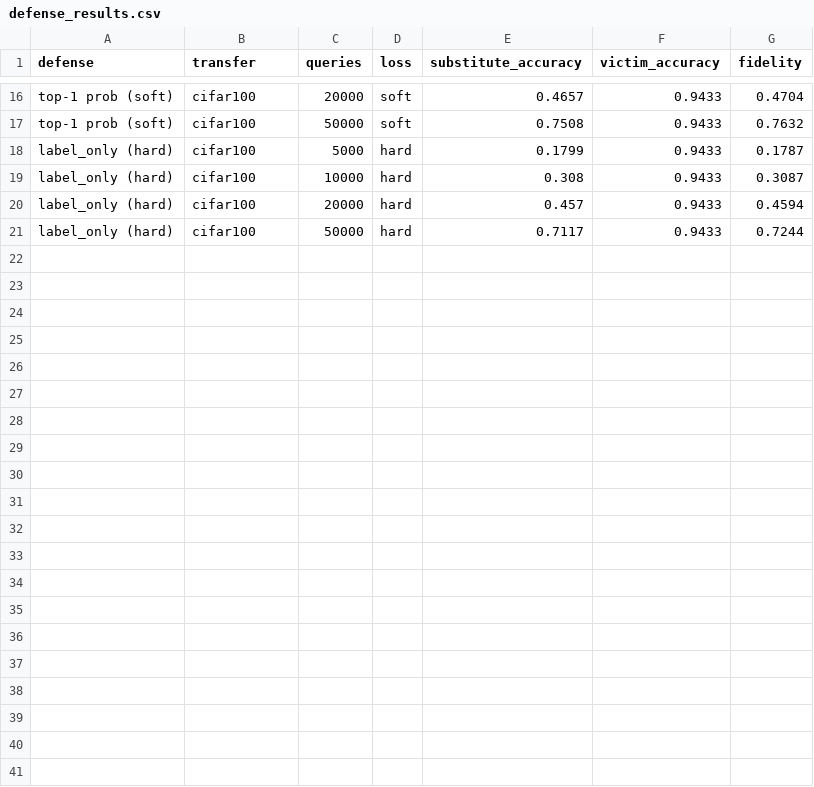
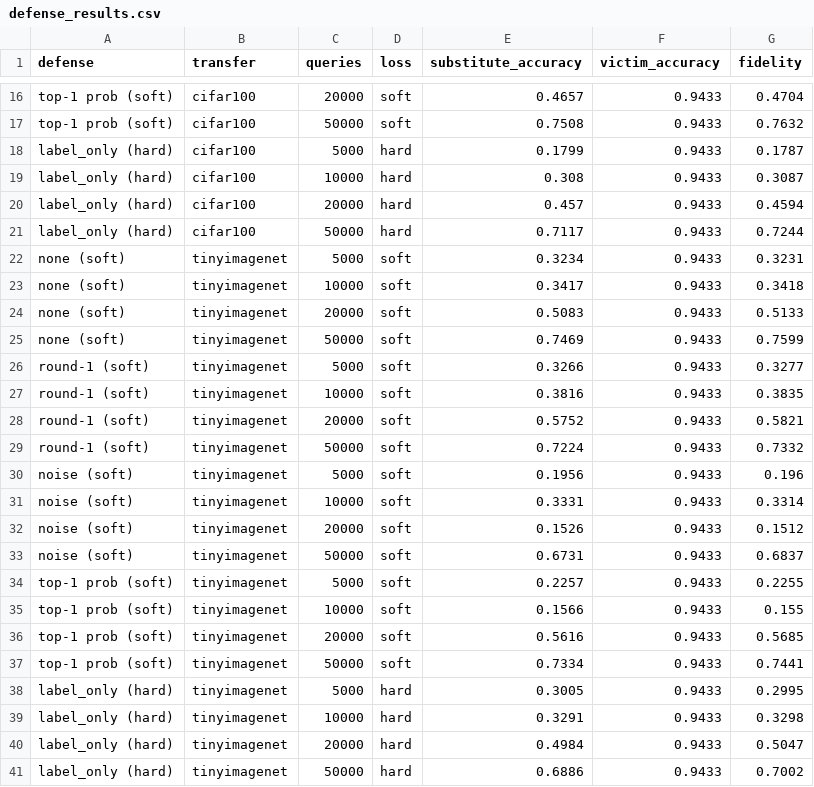
Before and after one commit to azraihan/security_project_model_extraction, a CSV file: results/defense_results.csv, drawn as a sheet; only a part is shown, gaps mark what is left out.

Commit message:
added tiny imagenet results

```diff
--- a/results/defense_results.csv
+++ b/results/defense_results.csv
@@ -21 +21,21 @@ label_only (hard),cifar100,20000,hard,0.457,0.9433,0.4594
 label_only (hard),cifar100,50000,hard,0.7117,0.9433,0.7244
+none (soft),tinyimagenet,5000,soft,0.3234,0.9433,0.3231
+none (soft),tinyimagenet,10000,soft,0.3417,0.9433,0.3418
+none (soft),tinyimagenet,20000,soft,0.5083,0.9433,0.5133
+none (soft),tinyimagenet,50000,soft,0.7469,0.9433,0.7599
+round-1 (soft),tinyimagenet,5000,soft,0.3266,0.9433,0.3277
+round-1 (soft),tinyimagenet,10000,soft,0.3816,0.9433,0.3835
+round-1 (soft),tinyimagenet,20000,soft,0.5752,0.9433,0.5821
+round-1 (soft),tinyimagenet,50000,soft,0.7224,0.9433,0.7332
+noise (soft),tinyimagenet,5000,soft,0.1956,0.9433,0.196
+noise (soft),tinyimagenet,10000,soft,0.3331,0.9433,0.3314
+noise (soft),tinyimagenet,20000,soft,0.1526,0.9433,0.1512
+noise (soft),tinyimagenet,50000,soft,0.6731,0.9433,0.6837
+top-1 prob (soft),tinyimagenet,5000,soft,0.2257,0.9433,0.2255
+top-1 prob (soft),tinyimagenet,10000,soft,0.1566,0.9433,0.155
+top-1 prob (soft),tinyimagenet,20000,soft,0.5616,0.9433,0.5685
+top-1 prob (soft),tinyimagenet,50000,soft,0.7334,0.9433,0.7441
+label_only (hard),tinyimagenet,5000,hard,0.3005,0.9433,0.2995
+label_only (hard),tinyimagenet,10000,hard,0.3291,0.9433,0.3298
+label_only (hard),tinyimagenet,20000,hard,0.4984,0.9433,0.5047
+label_only (hard),tinyimagenet,50000,hard,0.6886,0.9433,0.7002
```
Also changed, not shown: 2 other files.
